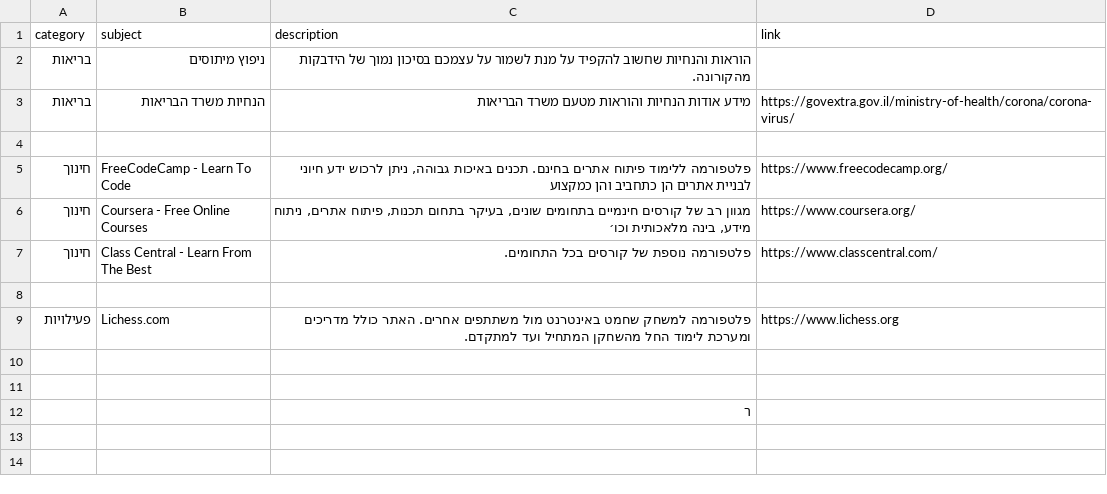
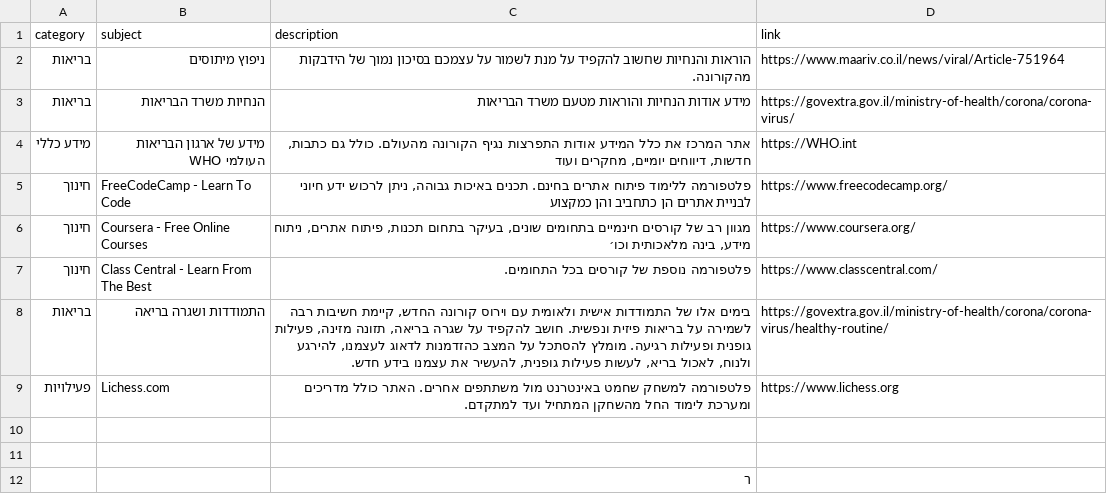
Before and after one commit to borispov/CoronaAPI, a CSV file: corona_resources.csv, drawn as a sheet.

```diff
--- a/corona_resources.csv
+++ b/corona_resources.csv
@@ -1,5 +1,5 @@
 category,subject,description,link
-בריאות,ניפוץ מיתוסים,הוראות והנחיות שחשוב להקפיד על מנת לשמור על עצמכם בסיכון נמוך של הידבקות מהקורונה.,
+בריאות,ניפוץ מיתוסים,הוראות והנחיות שחשוב להקפיד על מנת לשמור על עצמכם בסיכון נמוך של הידבקות מהקורונה.,https://www.maariv.co.il/news/viral/Article-751964
 בריאות,הנחיות משרד הבריאות,מידע אודות הנחיות והוראות מטעם משרד הבריאות,https://govextra.gov.il/ministry-of-health/corona/corona-virus/
-,,,
+מידע כללי,מידע של ארגון הבריאות העולמי WHO,"אתר המרכז את כלל המידע אודות התפרצות נגיף הקורונה מהעולם. כולל גם כתבות, חדשות, דיווחים יומיים, מחקרים ועוד",https://WHO.int
 חינוך,FreeCodeCamp - Learn To Code,"פלטפורמה ללימוד פיתוח אתרים בחינם. תכנים באיכות גבוהה, ניתן לרכוש ידע חיוני לבניית אתרים הן כתחביב והן כמקצוע",https://www.freecodecamp.org/
@@ -7,3 +7,3 @@ category,subject,description,link
 חינוך,Class Central - Learn From The Best,פלטפורמה נוספת של קורסים בכל התחומים.,https://www.classcentral.com/
-,,,
+בריאות,התמודדות ושגרה בריאה,"בימים אלו של התמודדות אישית ולאומית עם וירוס קורונה החדש, קיימת חשיבות רבה לשמירה על בריאות פיזית ונפשית. חושב להקפיד על שגרה בריאה, תזונה מזינה, פעילות גופנית ופעילות רגיעה. מומלץ להסתכל על המצב כהזדמנות לדאוג לעצמנו, להירגע ולנוח, לאכול בריא, לעשות פעילות גופנית, להעשיר את עצמנו בידע חדש.",https://govextra.gov.il/ministry-of-health/corona/corona-virus/healthy-routine/
 פעילויות,Lichess.com,פלטפורמה למשחק שחמט באינטרנט מול משתתפים אחרים. האתר כולל מדריכים ומערכת לימוד החל מהשחקן המתחיל ועד למתקדם.,https://www.lichess.org
```
Also changed, not shown: full_data.csv, 1 other file.
